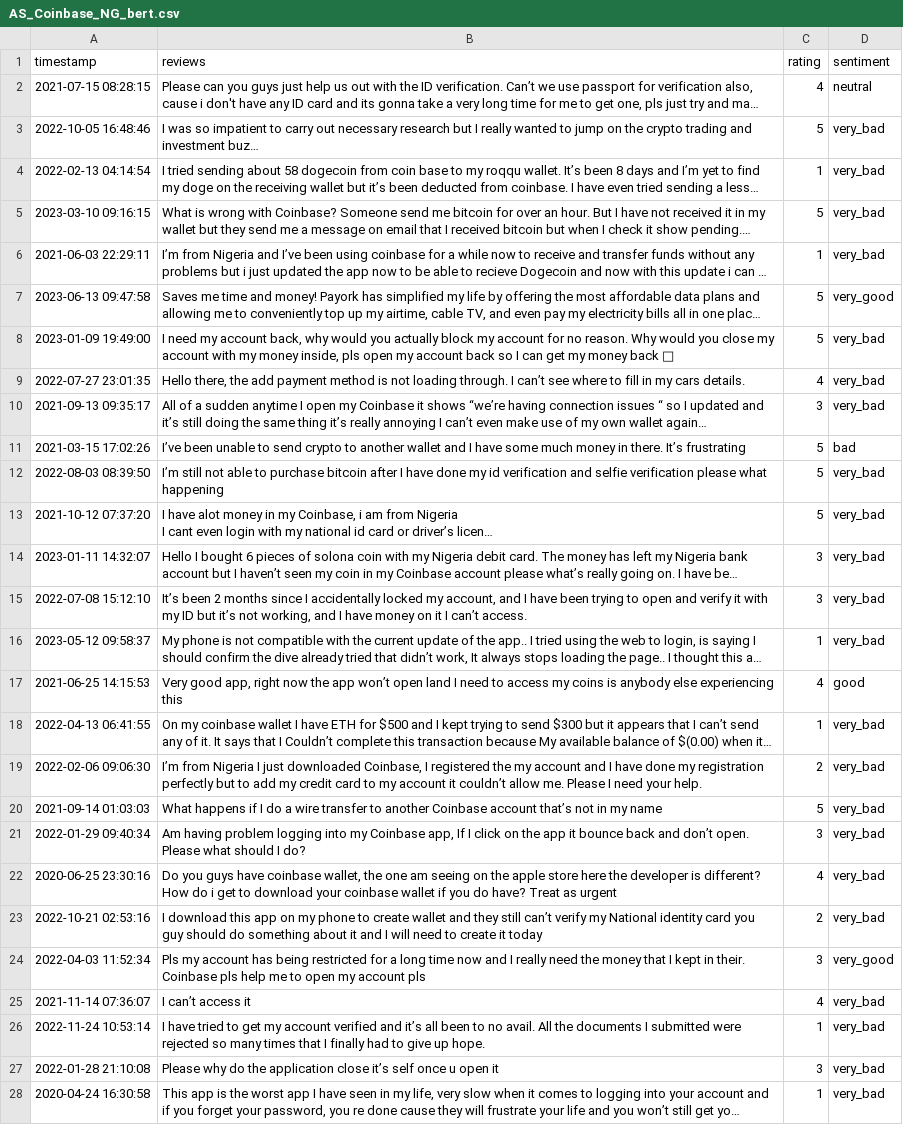
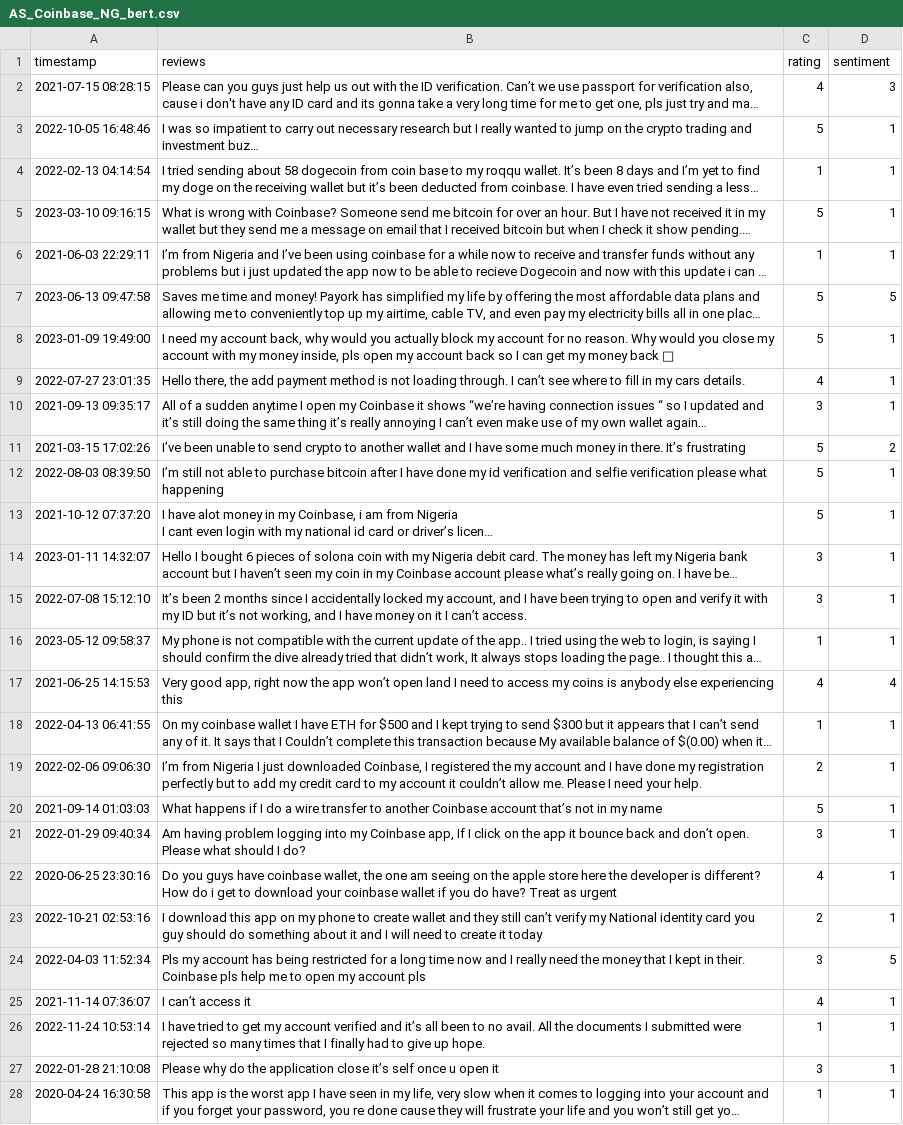
Before and after one commit to PATX0/78658_thesis, a CSV file: csvs/appstore/coinbase/AS_Coinbase_NG_bert.csv, drawn as a sheet; only a part is shown; long unchanged cells end in …; the diff covers the shown part only; the diff names each change by its address in the sheet, - before the commit and + after, or states it on an @@ line.

```diff
--- a/csvs/appstore/coinbase/AS_Coinbase_NG_bert.csv
+++ b/csvs/appstore/coinbase/AS_Coinbase_NG_bert.csv
-D2 (sentiment): neutral
+D2 (sentiment): 3
-D3:D6 (sentiment): very_bad
+D3:D6 (sentiment): 1
-D7 (sentiment): very_good
+D7 (sentiment): 5
-D8:D10 (sentiment): very_bad
+D8:D10 (sentiment): 1
-D11 (sentiment): bad
+D11 (sentiment): 2
-D12:D16 (sentiment): very_bad
+D12:D16 (sentiment): 1
-D17 (sentiment): good
+D17 (sentiment): 4
-D18:D23 (sentiment): very_bad
+D18:D23 (sentiment): 1
-D24 (sentiment): very_good
+D24 (sentiment): 5
-D25:D28 (sentiment): very_bad
+D25:D28 (sentiment): 1
```
Also changed, not shown: 90 edited cells elsewhere in this file, csvs/appstore/appstore_binance_reviews_CN.csv, csvs/appstore/coinbase/AS_Coinbase_BR_bert.csv, 21 other files.
